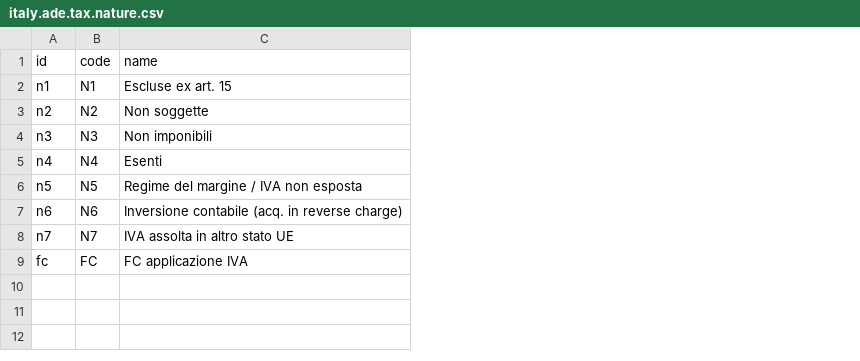
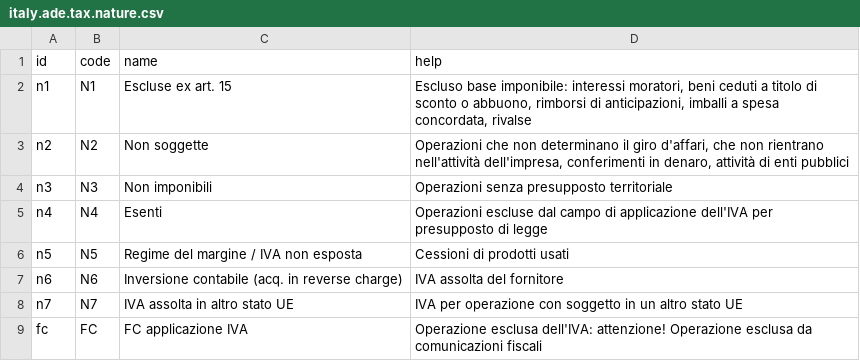
Before and after one commit to zeroincombenze/l10n-italy, a CSV file: l10n_it_ade/data/italy.ade.tax.nature.csv, drawn as a sheet; the diff names each change by its address in the sheet, - before the commit and + after, or states it on an @@ line.

```diff
--- a/l10n_it_ade/data/italy.ade.tax.nature.csv
+++ b/l10n_it_ade/data/italy.ade.tax.nature.csv
+column D (help), rows 2-9: Escluso base imponibile: interessi moratori, beni ceduti a titolo di sconto o abbuono, rimborsi di anticipazioni, imballi a spesa concordata, rivalse | Operazioni che non determinano il giro d'affari, che non rientrano nell'attività dell'impresa, conferimenti in denaro, attività di enti pubblici | Operazioni senza presupposto territoriale | Operazioni escluse dal campo di applicazione dell'IVA per presupposto di legge | Cessioni di prodotti usati | IVA assolta del fornitore | IVA per operazione con soggetto in un altro stato UE | Operazione esclusa dell'IVA: attenzione! Operazione esclusa da comunicazioni fiscali
```
Also changed, not shown: 18 other files.
